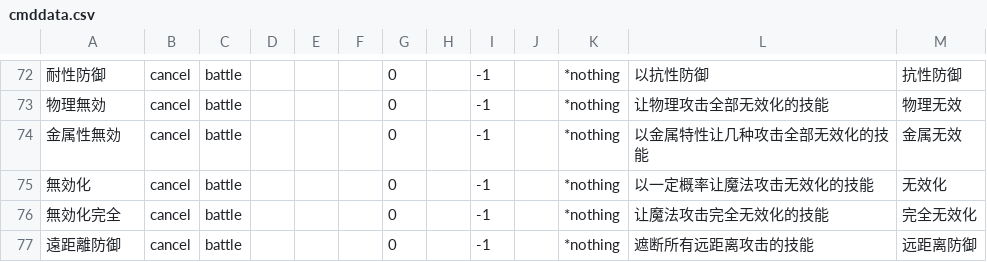
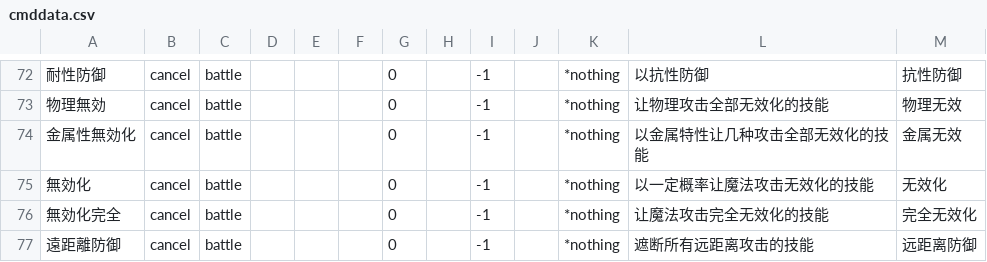
Before and after one commit to noodle-MKII/Dungeon_and_Bride_CHS_Translate, a CSV file: patch2/cmddata.csv, drawn as a sheet; only a part is shown, gaps mark what is left out; the diff names each change by its address in the sheet, - before the commit and + after, or states it on an @@ line.

```diff
--- a/patch2/cmddata.csv
+++ b/patch2/cmddata.csv
-A74: 金属性無効
+A74: 金属性無効化
```
Also changed, not shown: patch2/monster.csv, 13 other files.
